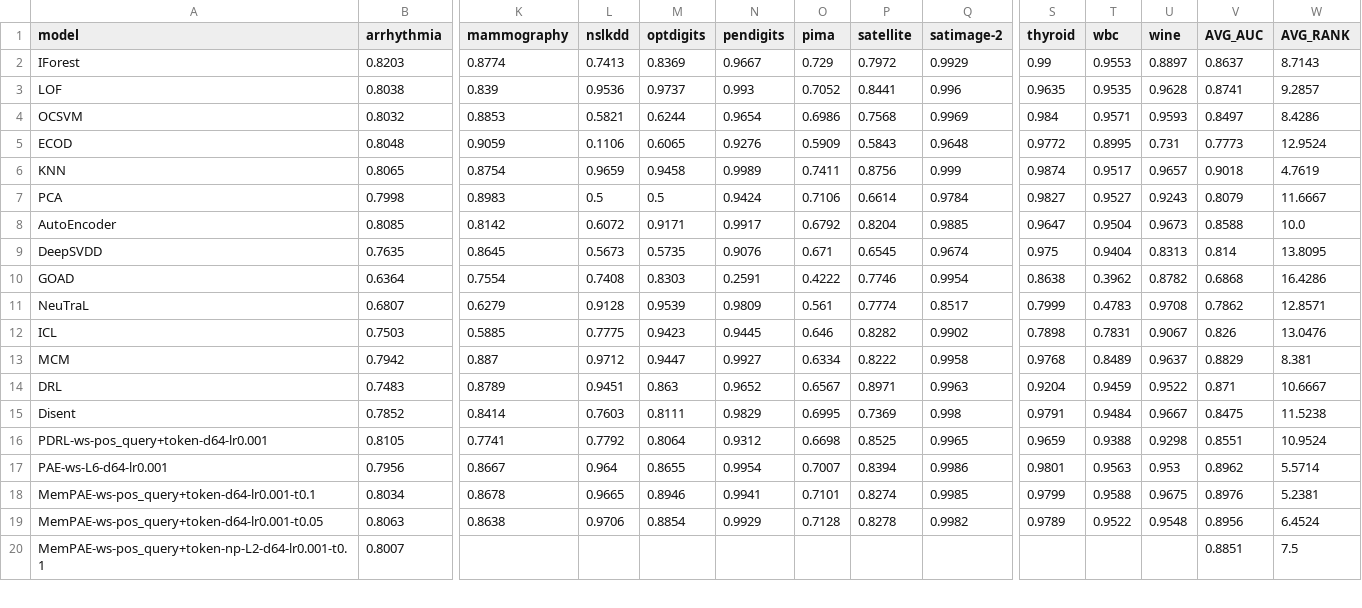
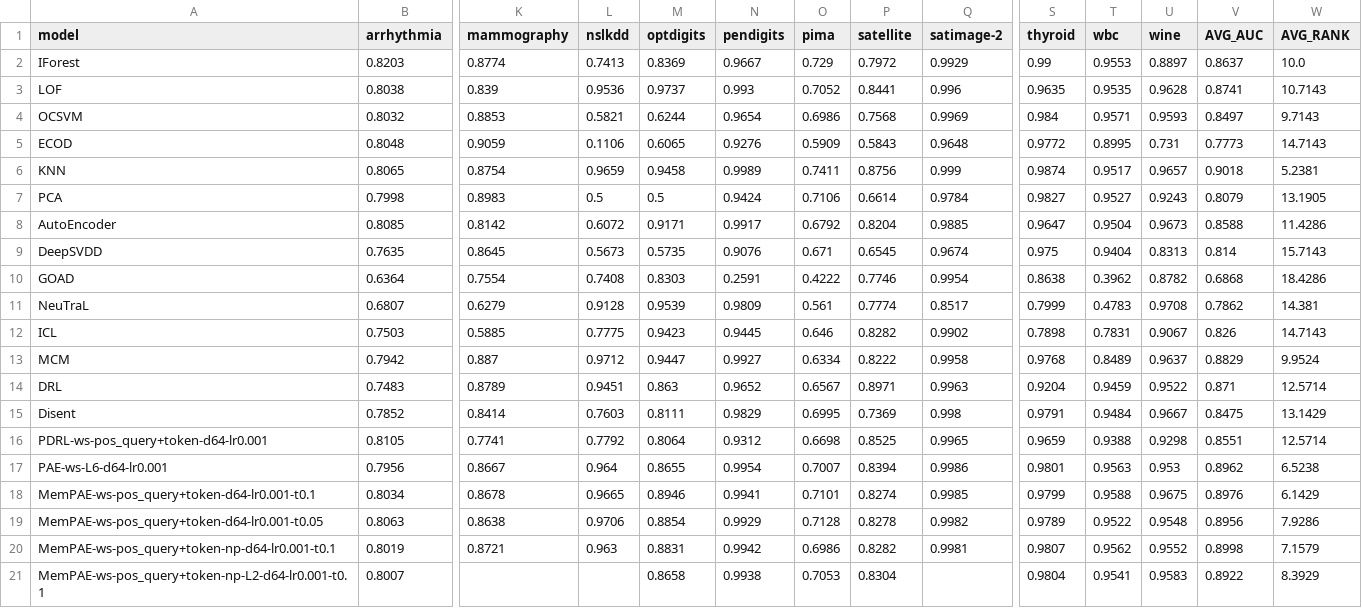
Before and after one commit to Cheol-Will/perceiver-ad, a CSV file: metrics/ratio_1.0_AUCROC.csv, drawn as a sheet; only a part is shown, gaps mark what is left out; addresses are those after the commit; rows hold the shown columns only; the diff covers the shown part only; the diff names each change by its address in the sheet, - before the commit and + after, or states it on an @@ line.

```diff
--- a/metrics/ratio_1.0_AUCROC.csv
+++ b/metrics/ratio_1.0_AUCROC.csv
-W2 (AVG_RANK): 8.7143
+W2 (AVG_RANK): 10.0
-W3 (AVG_RANK): 9.2857
+W3 (AVG_RANK): 10.7143
-W4 (AVG_RANK): 8.4286
+W4 (AVG_RANK): 9.7143
-W5 (AVG_RANK): 12.9524
+W5 (AVG_RANK): 14.7143
-W6 (AVG_RANK): 4.7619
+W6 (AVG_RANK): 5.2381
-W7 (AVG_RANK): 11.6667
+W7 (AVG_RANK): 13.1905
-W8 (AVG_RANK): 10.0
+W8 (AVG_RANK): 11.4286
-W9 (AVG_RANK): 13.8095
+W9 (AVG_RANK): 15.7143
-W10 (AVG_RANK): 16.4286
+W10 (AVG_RANK): 18.4286
-W11 (AVG_RANK): 12.8571
+W11 (AVG_RANK): 14.381
-W12 (AVG_RANK): 13.0476
+W12 (AVG_RANK): 14.7143
-W13 (AVG_RANK): 8.381
+W13 (AVG_RANK): 9.9524
-W14 (AVG_RANK): 10.6667
+W14 (AVG_RANK): 12.5714
-W15 (AVG_RANK): 11.5238
+W15 (AVG_RANK): 13.1429
-W16 (AVG_RANK): 10.9524
+W16 (AVG_RANK): 12.5714
-W17 (AVG_RANK): 5.5714
+W17 (AVG_RANK): 6.5238
-W18 (AVG_RANK): 5.2381
+W18 (AVG_RANK): 6.1429
-W19 (AVG_RANK): 6.4524
+W19 (AVG_RANK): 7.9286
+row 20: MemPAE-ws-pos_query+token-np-d64-lr0.001-t0.1 | 0.8019 | 0.8721 | 0.963 | 0.8831 | 0.9942 | 0.6986 | 0.8282 | 0.9981 | 0.9807 | 0.9562 | 0.9552 | 0.8998 | 7.1579
-M21 (optdigits): (empty)
+M21 (optdigits): 0.8658
-N21 (pendigits): (empty)
+N21 (pendigits): 0.9938
-O21 (pima): (empty)
+O21 (pima): 0.7053
-P21 (satellite): (empty)
+P21 (satellite): 0.8304
-S21 (thyroid): (empty)
+S21 (thyroid): 0.9804
-T21 (wbc): (empty)
+T21 (wbc): 0.9541
-U21 (wine): (empty)
+U21 (wine): 0.9583
-V21 (AVG_AUC): 0.8851
+V21 (AVG_AUC): 0.8922
-W21 (AVG_RANK): 7.5
+W21 (AVG_RANK): 8.3929
```
Also changed, not shown: 20 edited cells elsewhere in this file, metrics/ratio_1.0_AUCPR.csv, metrics/ratio_1.0_AUCPR_T.csv, 24 other files.
